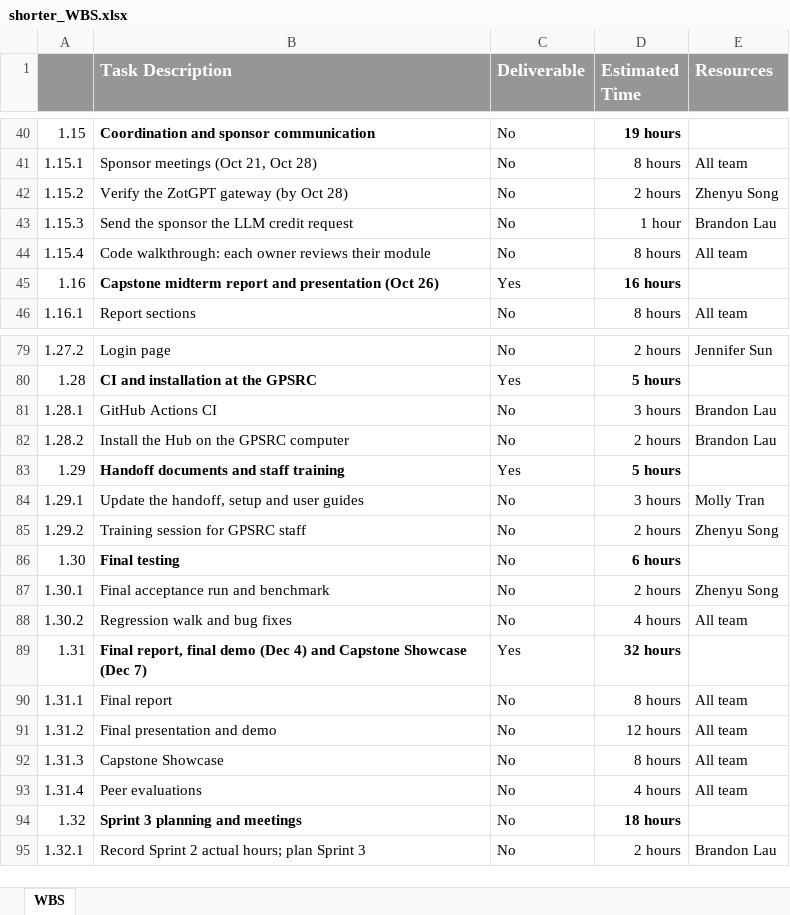
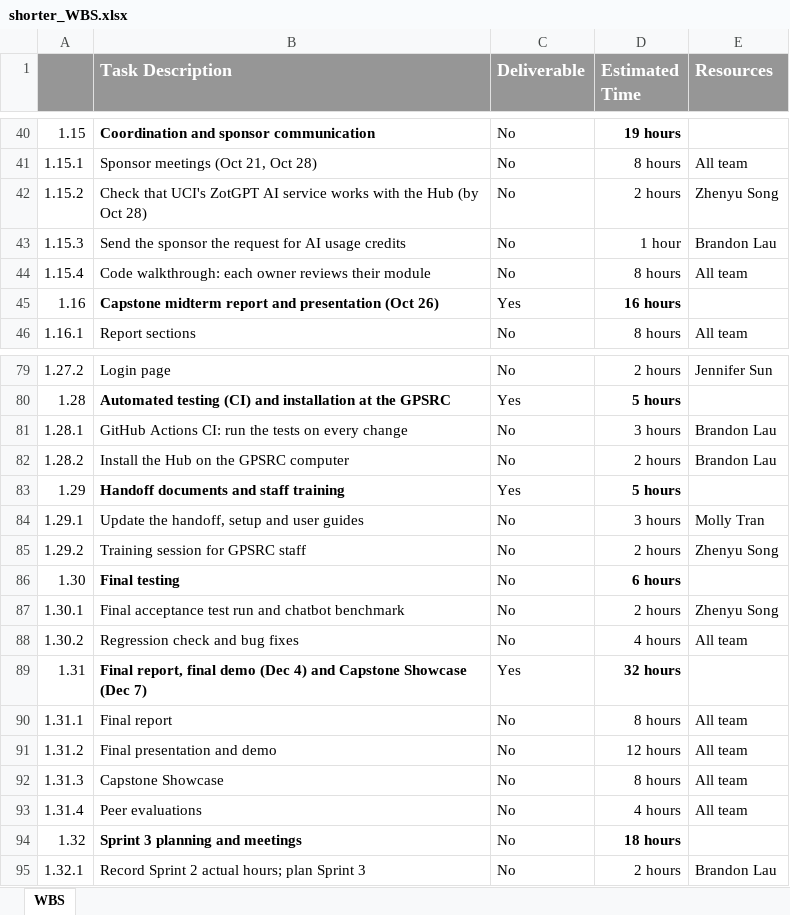
Before and after one commit to eric-song-dev/SWE277P, an Excel workbook: assignment/assignment5/shorter_WBS.xlsx, sheet WBS, drawn as a sheet; only a part is shown, gaps mark what is left out; values as stored, in another font and other column widths than the file's, no borders; the diff covers the shown part only; the diff names each change by its address in the sheet, - before the commit and + after, or states it on an @@ line.

```diff
--- a/assignment/assignment5/shorter_WBS.xlsx (sheet WBS)
+++ b/assignment/assignment5/shorter_WBS.xlsx (sheet WBS)
-B42 (Task Description): Verify the ZotGPT gateway (by Oct…
+B42 (Task Description): Check that UCI's ZotGPT AI service works with the Hub (by Oct…
-B43 (Task Description): Send the sponsor the LLM credit request
+B43 (Task Description): Send the sponsor the request for AI usage credits
-B80 (Task Description): CI and installation at the GPSRC
+B80 (Task Description): Automated testing (CI) and installation at the GPSRC
-B81 (Task Description): GitHub Actions CI
+B81 (Task Description): GitHub Actions CI: run the tests on every change
-B87 (Task Description): Final acceptance run and benchmark
+B87 (Task Description): Final acceptance test run and chatbot benchmark
-B88 (Task Description): Regression walk and bug fixes
+B88 (Task Description): Regression check and bug fixes
```
Also changed, not shown: 36 edited cells elsewhere in this sheet, 1 other file.
